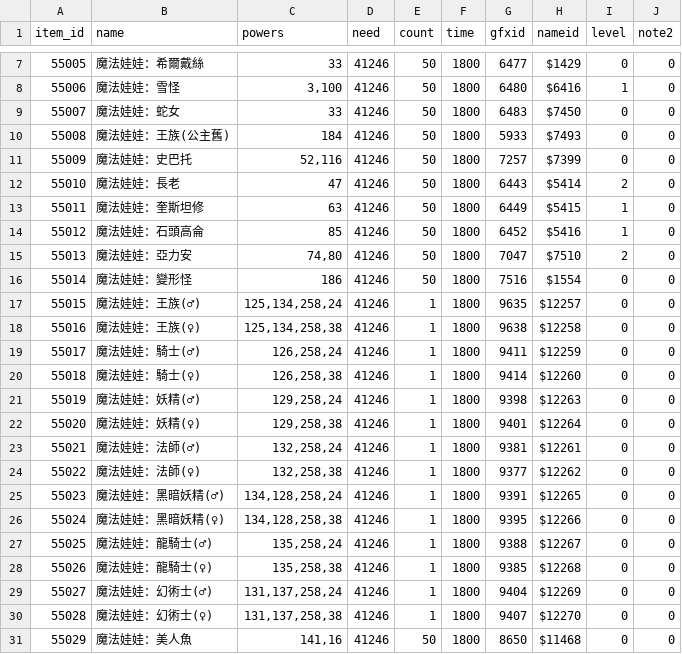
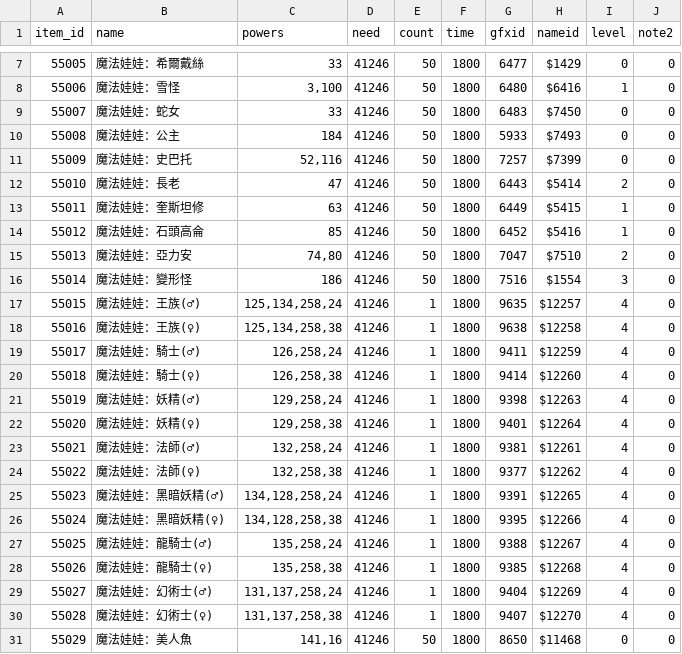
Before and after one commit to Bond901/LoD, a CSV file: data/csv/doll_type.csv, drawn as a sheet; only a part is shown, gaps mark what is left out.

Commit message:
update
doll_type.csv

```diff
--- a/data/csv/doll_type.csv
+++ b/data/csv/doll_type.csv
@@ -9,3 +9,3 @@
 "55007","魔法娃娃：蛇女","33","41246","50","1800","6483","$7450","0","0"
-"55008","魔法娃娃：王族(公主舊)","184","41246","50","1800","5933","$7493","0","0"
+"55008","魔法娃娃：公主","184","41246","50","1800","5933","$7493","0","0"
 "55009","魔法娃娃：史巴托","52,116","41246","50","1800","7257","$7399","0","0"
@@ -15,17 +15,17 @@
 "55013","魔法娃娃：亞力安","74,80","41246","50","1800","7047","$7510","2","0"
-"55014","魔法娃娃：變形怪","186","41246","50","1800","7516","$1554","0","0"
-"55015","魔法娃娃：王族(♂)","125,134,258,24","41246","1","1800","9635","$12257","0","0"
-"55016","魔法娃娃：王族(♀)","125,134,258,38","41246","1","1800","9638","$12258","0","0"
-"55017","魔法娃娃：騎士(♂)","126,258,24","41246","1","1800","9411","$12259","0","0"
-"55018","魔法娃娃：騎士(♀)","126,258,38","41246","1","1800","9414","$12260","0","0"
-"55019","魔法娃娃：妖精(♂)","129,258,24","41246","1","1800","9398","$12263","0","0"
-"55020","魔法娃娃：妖精(♀)","129,258,38","41246","1","1800","9401","$12264","0","0"
-"55021","魔法娃娃：法師(♂)","132,258,24","41246","1","1800","9381","$12261","0","0"
-"55022","魔法娃娃：法師(♀)","132,258,38","41246","1","1800","9377","$12262","0","0"
-"55023","魔法娃娃：黑暗妖精(♂)","134,128,258,24","41246","1","1800","9391","$12265","0","0"
-"55024","魔法娃娃：黑暗妖精(♀)","134,128,258,38","41246","1","1800","9395","$12266","0","0"
-"55025","魔法娃娃：龍騎士(♂)","135,258,24","41246","1","1800","9388","$12267","0","0"
-"55026","魔法娃娃：龍騎士(♀)","135,258,38","41246","1","1800","9385","$12268","0","0"
-"55027","魔法娃娃：幻術士(♂)","131,137,258,24","41246","1","1800","9404","$12269","0","0"
-"55028","魔法娃娃：幻術士(♀)","131,137,258,38","41246","1","1800","9407","$12270","0","0"
+"55014","魔法娃娃：變形怪","186","41246","50","1800","7516","$1554","3","0"
+"55015","魔法娃娃：王族(♂)","125,134,258,24","41246","1","1800","9635","$12257","4","0"
+"55016","魔法娃娃：王族(♀)","125,134,258,38","41246","1","1800","9638","$12258","4","0"
+"55017","魔法娃娃：騎士(♂)","126,258,24","41246","1","1800","9411","$12259","4","0"
+"55018","魔法娃娃：騎士(♀)","126,258,38","41246","1","1800","9414","$12260","4","0"
+"55019","魔法娃娃：妖精(♂)","129,258,24","41246","1","1800","9398","$12263","4","0"
+"55020","魔法娃娃：妖精(♀)","129,258,38","41246","1","1800","9401","$12264","4","0"
+"55021","魔法娃娃：法師(♂)","132,258,24","41246","1","1800","9381","$12261","4","0"
+"55022","魔法娃娃：法師(♀)","132,258,38","41246","1","1800","9377","$12262","4","0"
+"55023","魔法娃娃：黑暗妖精(♂)","134,128,258,24","41246","1","1800","9391","$12265","4","0"
+"55024","魔法娃娃：黑暗妖精(♀)","134,128,258,38","41246","1","1800","9395","$12266","4","0"
+"55025","魔法娃娃：龍騎士(♂)","135,258,24","41246","1","1800","9388","$12267","4","0"
+"55026","魔法娃娃：龍騎士(♀)","135,258,38","41246","1","1800","9385","$12268","4","0"
+"55027","魔法娃娃：幻術士(♂)","131,137,258,24","41246","1","1800","9404","$12269","4","0"
+"55028","魔法娃娃：幻術士(♀)","131,137,258,38","41246","1","1800","9407","$12270","4","0"
 "55029","魔法娃娃：美人魚  ","141,16","41246","50","1800","8650","$11468","0","0"
```
